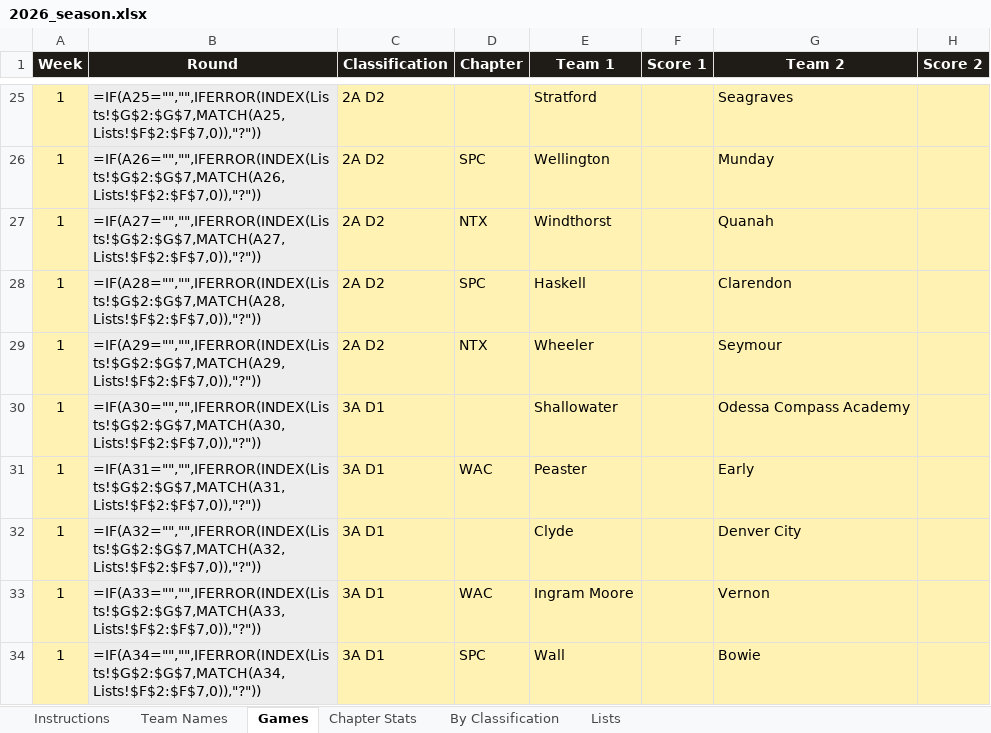
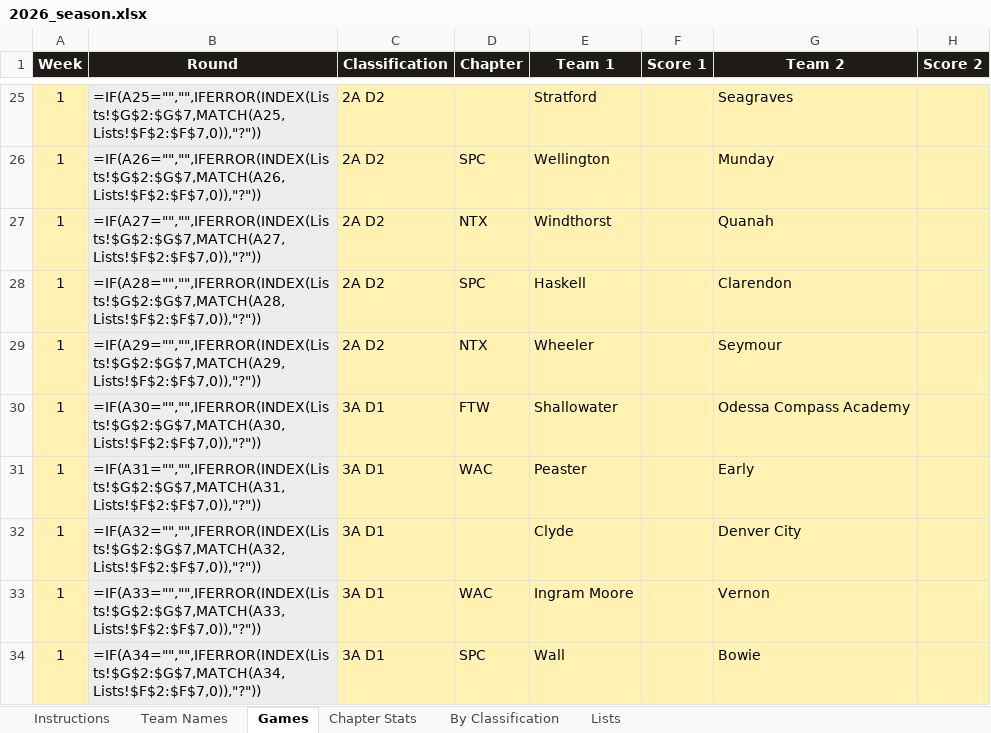
Before and after one commit to colemic2006/texasplayoffs, an Excel workbook: season/2026/2026_season.xlsx, sheet Games, drawn as a sheet; only a part is shown, gaps mark what is left out; values as stored, in another font and other column widths than the file's, no borders; formulas without a stored value are shown as written; conditional formats not drawn; the diff names each change by its address in the sheet, - before the commit and + after, or states it on an @@ line.

```diff
--- a/season/2026/2026_season.xlsx (sheet Games)
+++ b/season/2026/2026_season.xlsx (sheet Games)
-D30 (Chapter): (empty)
+D30 (Chapter): FTW
```
Also changed, not shown: 1 other file.
